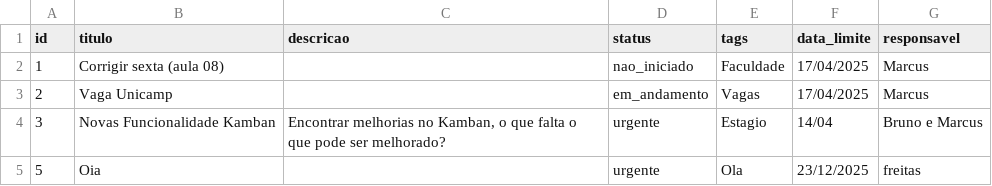
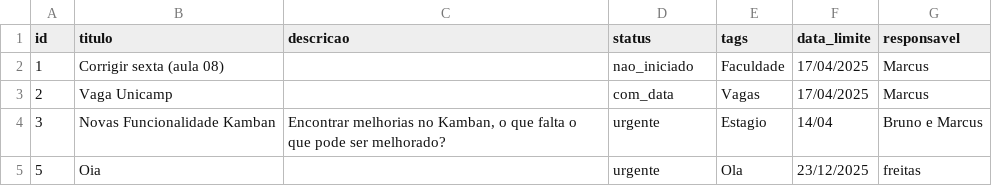
Before and after one commit to adirson52/gtd_kamban, a CSV file: public/tasks.csv, drawn as a sheet.

Commit message:
Edita tarefa 2: Vaga Unicamp

```diff
--- a/public/tasks.csv
+++ b/public/tasks.csv
@@ -2,3 +2,3 @@ id,titulo,descricao,status,tags,data_limite,responsavel
 1,"Corrigir sexta (aula 08)","","nao_iniciado","Faculdade","17/04/2025","Marcus"
-2,"Vaga Unicamp","","em_andamento","Vagas","17/04/2025","Marcus"
+2,"Vaga Unicamp","","com_data","Vagas","17/04/2025","Marcus"
 3,"Novas Funcionalidade Kamban","Encontrar melhorias no Kamban, o que falta o que pode ser melhorado? ","urgente","Estagio","14/04","Bruno e Marcus"
```
